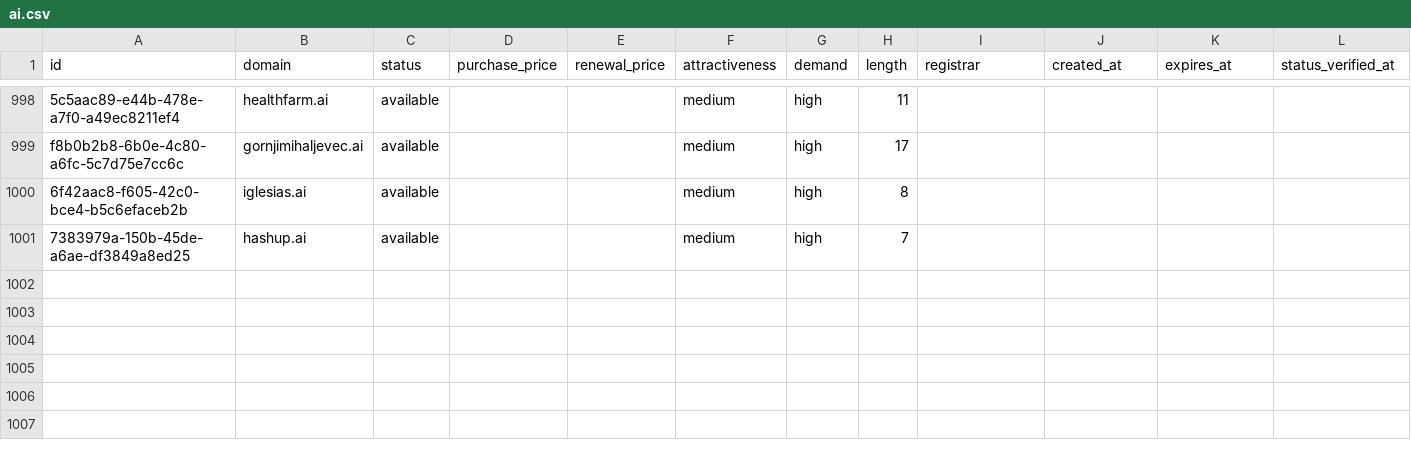
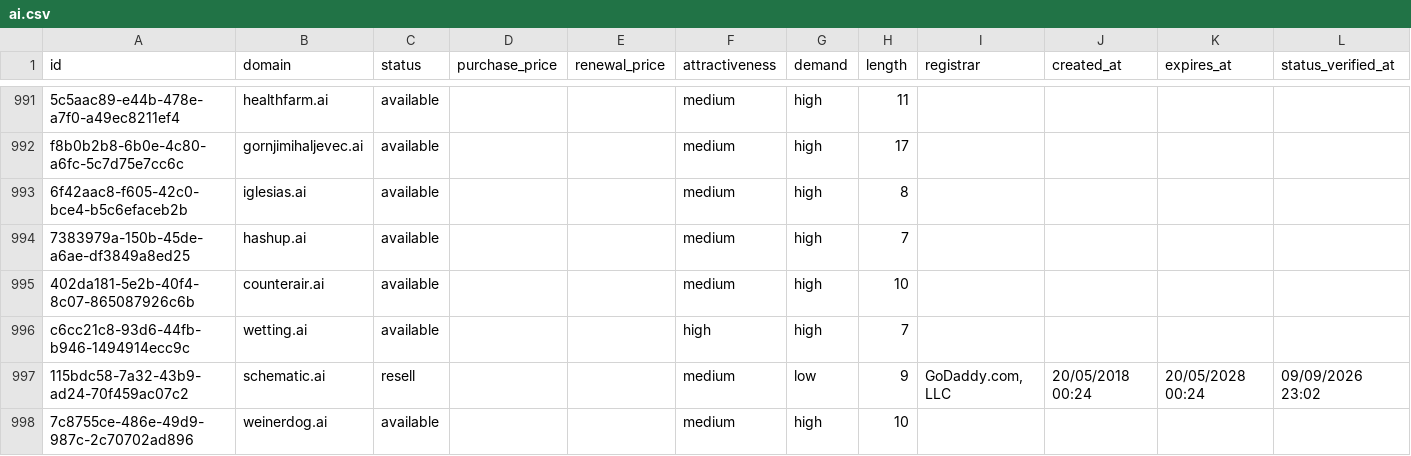
Before and after one commit to UniqueDomains/ai-oneword-domains, a CSV file: ai.csv, drawn as a sheet; only a part is shown, gaps mark what is left out; the diff covers the shown part only; the diff names each change by its address in the sheet, - before the commit and + after, or states it on an @@ line.

```diff
--- a/ai.csv
+++ b/ai.csv
+row 995: 402da181-5e2b-40f4-8c07-865087926c6b | counterair.ai | available |  |  | medium | high | 10
+row 996: c6cc21c8-93d6-44fb-b946-1494914ecc9c | wetting.ai | available |  |  | high | high | 7
+row 997: 115bdc58-7a32-43b9-ad24-70f459ac07c2 | schematic.ai | resell |  |  | medium | low | 9 | GoDaddy.com, LLC | 20/05/2018 00:24 | 20/05/2028 00:24 | 09/09/2026 23:02
+row 998: 7c8755ce-486e-49d9-987c-2c70702ad896 | weinerdog.ai | available |  |  | medium | high | 10
```
Also changed, not shown: 3 added rows, 7 removed rows and 78 edited cells elsewhere in this file, 4 other files.
